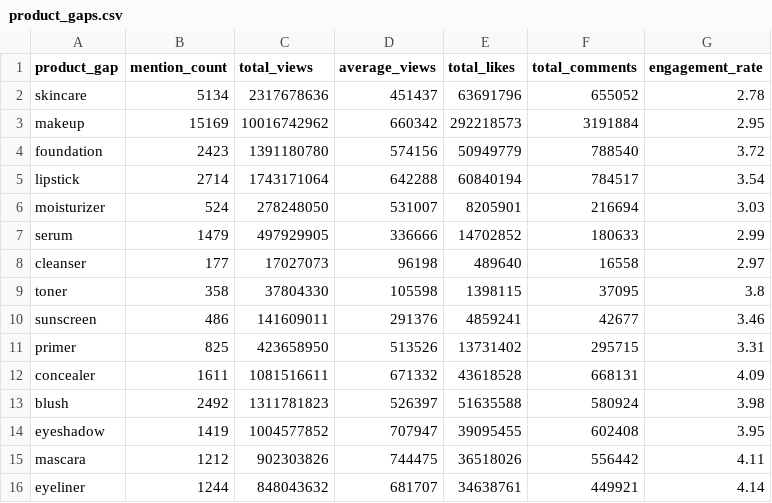
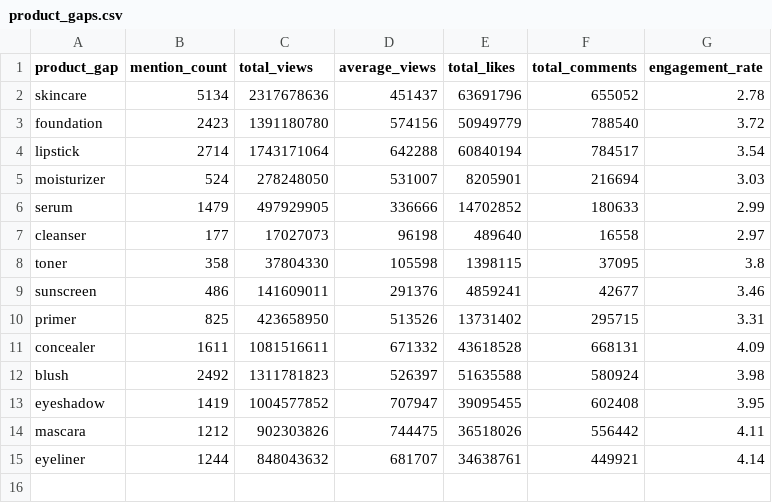
Before and after one commit to jeffwgg/beauty-trend-spotter, a CSV file: data/product_gaps.csv, drawn as a sheet.

```diff
--- a/data/product_gaps.csv
+++ b/data/product_gaps.csv
@@ -2,3 +2,2 @@ product_gap,mention_count,total_views,average_views,total_likes,total_comments,e
 skincare,5134,2317678636,451437,63691796,655052,2.78
-makeup,15169,10016742962,660342,292218573,3191884,2.95
 foundation,2423,1391180780,574156,50949779,788540,3.72
```
Also changed, not shown: data/refined_trends.csv, data/top_trends_clean.csv, 1 other file.
